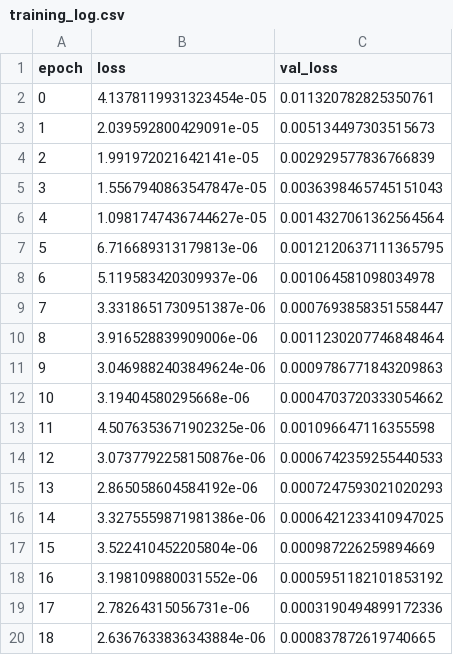
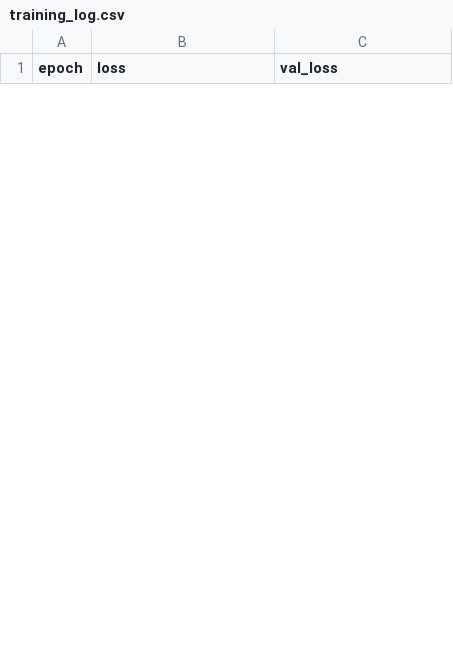
Before and after one commit to Batu-end/4cast2, a CSV file: training_log.csv, drawn as a sheet; only a part is shown; the diff covers the shown part only.

```diff
--- a/training_log.csv
+++ b/training_log.csv
@@ -1,20 +1 @@
 epoch,loss,val_loss
-0,4.1378119931323454e-05,0.011320782825350761
-1,2.039592800429091e-05,0.005134497303515673
-2,1.991972021642141e-05,0.002929577836766839
-3,1.5567940863547847e-05,0.0036398465745151043
-4,1.0981747436744627e-05,0.0014327061362564564
-5,6.716689313179813e-06,0.0012120637111365795
-6,5.119583420309937e-06,0.001064581098034978
-7,3.3318651730951387e-06,0.0007693858351558447
-8,3.916528839909006e-06,0.0011230207746848464
-9,3.0469882403849624e-06,0.0009786771843209863
-10,3.19404580295668e-06,0.0004703720333054662
-11,4.5076353671902325e-06,0.001096647116355598
-12,3.0737792258150876e-06,0.0006742359255440533
-13,2.865058604584192e-06,0.0007247593021020293
-14,3.3275559871981386e-06,0.0006421233410947025
-15,3.522410452205804e-06,0.000987226259894669
-16,3.198109880031552e-06,0.0005951182101853192
-17,2.78264315056731e-06,0.0003190494899172336
-18,2.6367633836343884e-06,0.000837872619740665
```
Also changed, not shown: 24 added rows and 9 removed rows elsewhere in this file, 11 other files.
